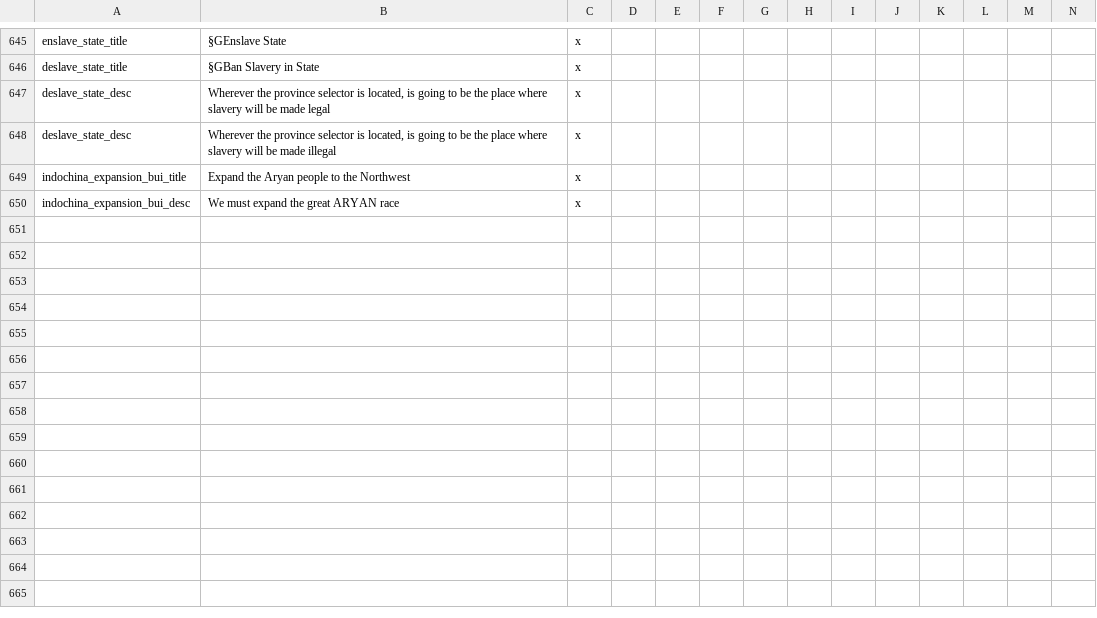
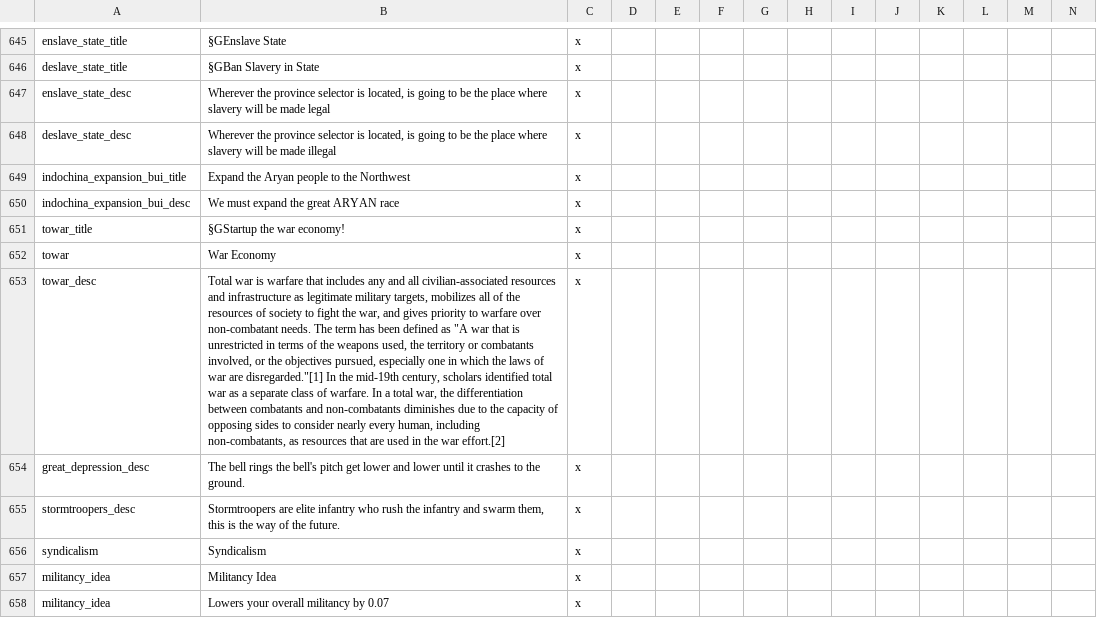
Before and after one commit to Mercury25426/MPVictoriaUniversalis-, a CSV file: localisation/newloc.csv, drawn as a sheet; only a part is shown, gaps mark what is left out; rows hold the shown columns only; the diff names each change by its address in the sheet, - before the commit and + after, or states it on an @@ line.

```diff
--- a/localisation/newloc.csv
+++ b/localisation/newloc.csv
-A647: deslave_state_desc
+A647: enslave_state_desc
+row 651: towar_title | §GStartup the war economy! | x
+row 652: towar | War Economy | x
+row 653: towar_desc | Total war is warfare that includes any and all civilian-associated resources and infrastructure as legitimate military targets, mobilizes all of the resources of society to fight the war, and gives priority to warfare over non-combatant needs. The term has been defined as "A war that is unrestricted in terms of the weapons used, the territory or combatants involved, or the objectives pursued, especially one in which the laws of war are disregarded."[1] In the mid-19th century, scholars identified total war as a separate class of warfare. In a total war, the differentiation between combatants and non-combatants diminishes due to the capacity of opposing sides to consider nearly every human, including non-combatants, as resources that are used in the war effort.[2] | x
+row 654: great_depression_desc | The bell rings the bell's pitch get lower and lower until it crashes to the ground. | x
+row 655: stormtroopers_desc | Stormtroopers are elite infantry who rush the infantry and swarm them, this is the way of the future. | x
+row 656: syndicalism | Syndicalism | x
+row 657: militancy_idea | Militancy Idea | x
+row 658: militancy_idea | Lowers your overall militancy by 0.07 | x
```
Also changed, not shown: 14 other files.
